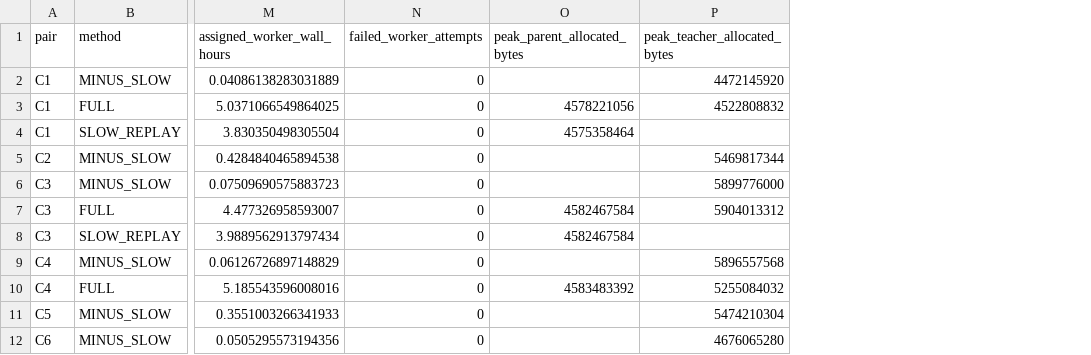
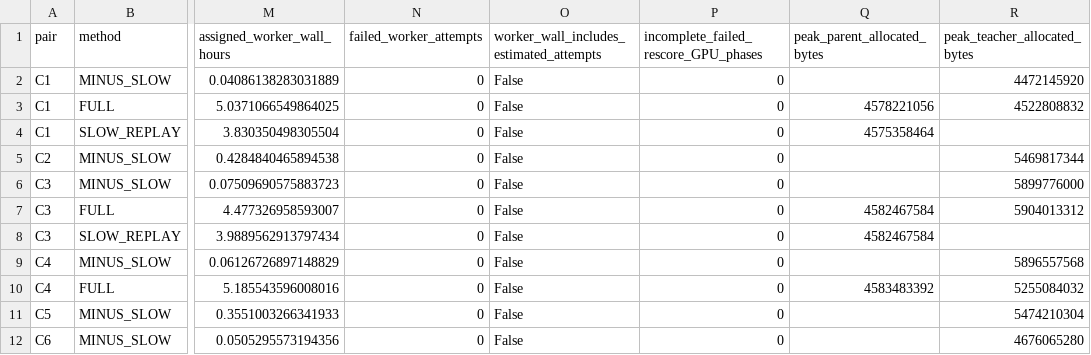
Before and after one commit to LYQ1107/TTA-RMOT, a CSV file: results/presence_active/redesign_v7/costs.csv, drawn as a sheet; only a part is shown, gaps mark what is left out; the diff names each change by its address in the sheet, - before the commit and + after, or states it on an @@ line.

```diff
--- a/results/presence_active/redesign_v7/costs.csv
+++ b/results/presence_active/redesign_v7/costs.csv
+column O, rows 1-12: worker_wall_includes_estimated_attempts | False | False | False | False | False | False | False | False | False | False | False
+column P, rows 1-12: incomplete_failed_rescore_GPU_phases | 0 | 0 | 0 | 0 | 0 | 0 | 0 | 0 | 0 | 0 | 0
```
Also changed, not shown: 15 other files.
